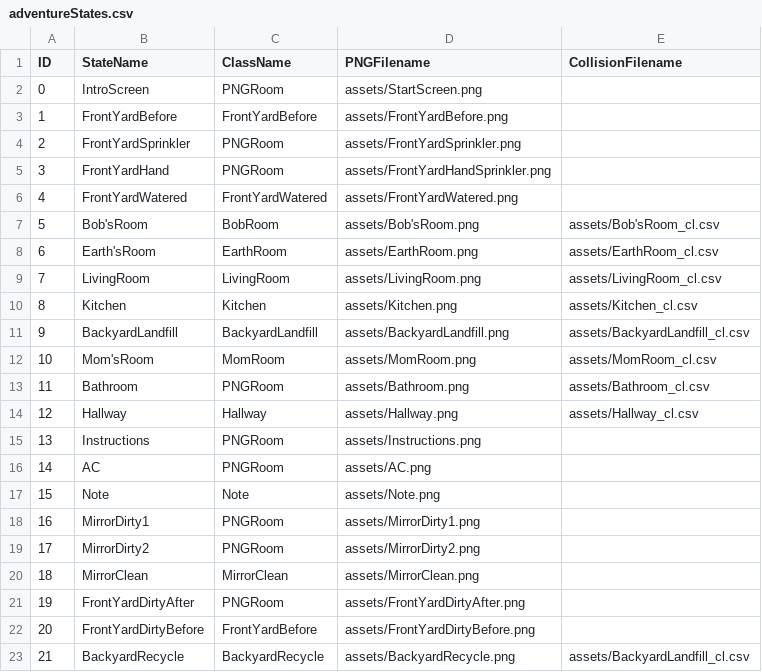
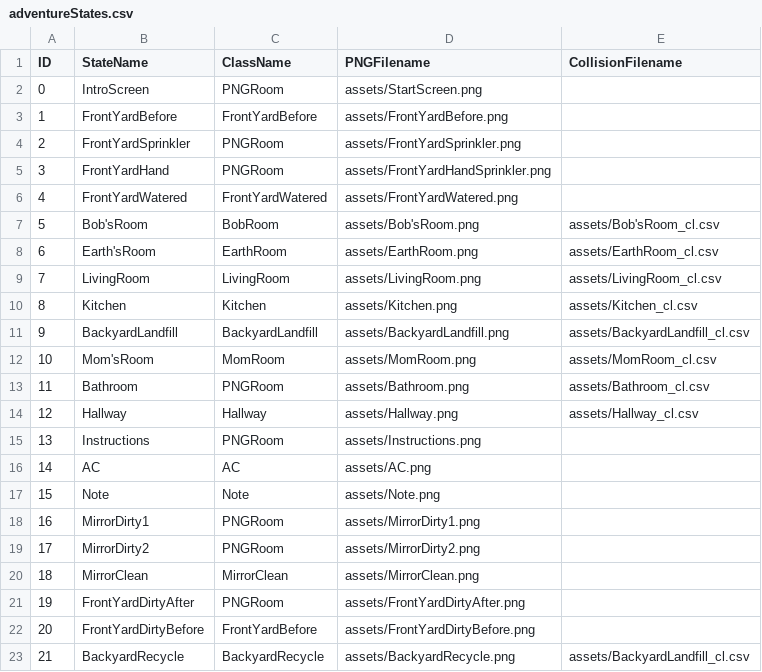
Before and after one commit to ylee73/Project2, a CSV file: data/adventureStates.csv, drawn as a sheet.

```diff
--- a/data/adventureStates.csv
+++ b/data/adventureStates.csv
@@ -15,3 +15,3 @@ ID,StateName,ClassName,PNGFilename,CollisionFilename
 13,Instructions,PNGRoom,assets/Instructions.png,
-14,AC,PNGRoom,assets/AC.png,
+14,AC,AC,assets/AC.png,
 15,Note,Note,assets/Note.png,
```
Also changed, not shown: data/clickableLayout.csv, data/interactionTable.csv, 3 other files.
